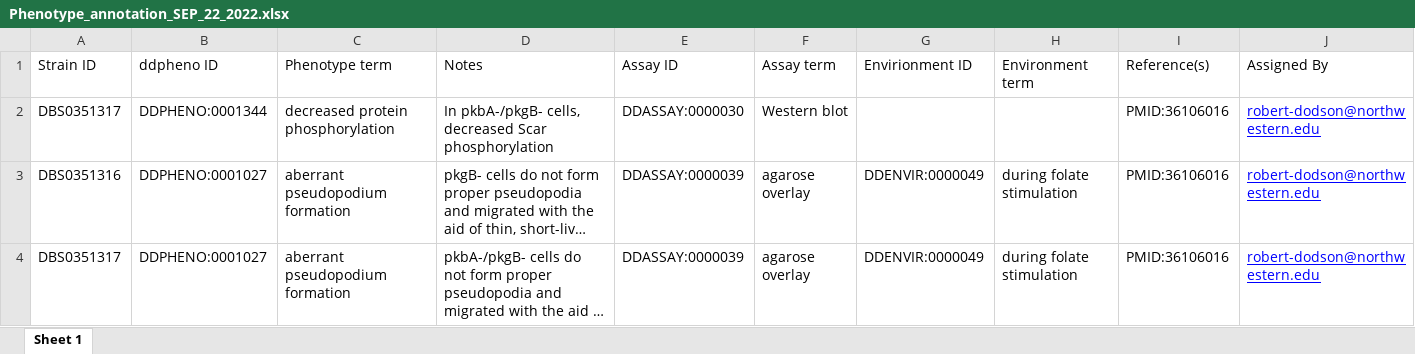
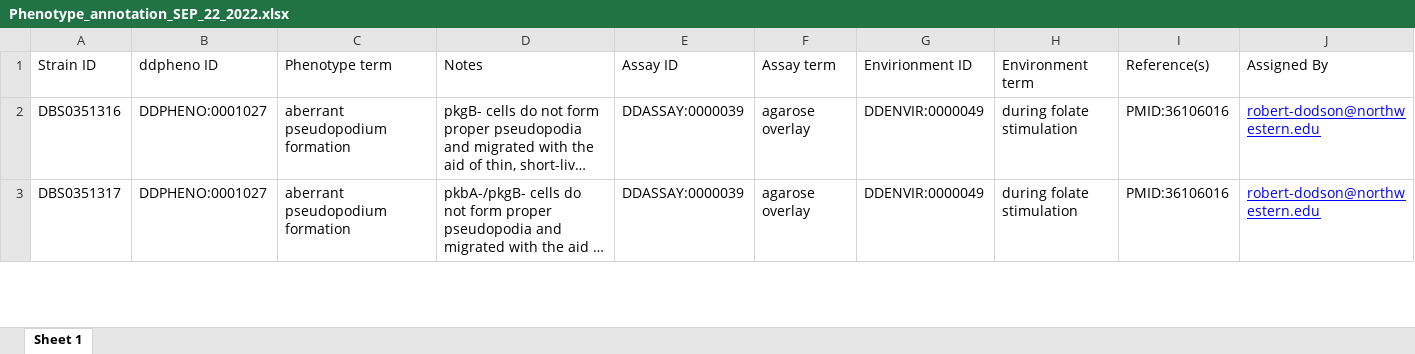
Before and after one commit to dictyBase/migration-data, an Excel workbook: curator-annotations/Phenotype_Annotations/Phenotype_annotation_SEP_22_2022.xlsx, sheet Sheet 1, drawn as a sheet; only a part is shown; long unchanged cells end in …; values as stored, in another font and other column widths than the file's, no borders; the diff names each change by its address in the sheet, - before the commit and + after, or states it on an @@ line.

```diff
--- a/curator-annotations/Phenotype_Annotations/Phenotype_annotation_SEP_22_2022.xlsx (sheet Sheet 1)
+++ b/curator-annotations/Phenotype_Annotations/Phenotype_annotation_SEP_22_2022.xlsx (sheet Sheet 1)
-row 2: DBS0351317 | DDPHENO:0001344 | decreased protein phosphorylation | In pkbA-/pkgB- cells, decreased Scar phosphorylation | DDASSAY:0000030 | Western blot |  |  | PMID:36106016 | robert-dodson@northwestern.edu
```
Also changed, not shown: 1 other file.
